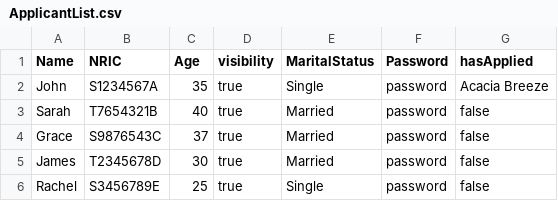
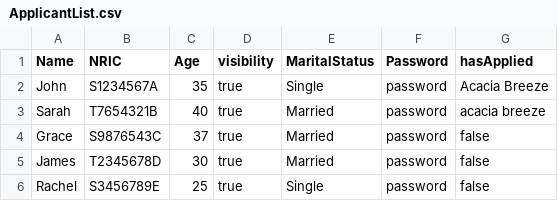
Before and after one commit to JayHaych/SC2002_BTO-Project, a CSV file: Data/ApplicantList.csv, drawn as a sheet.

```diff
--- a/Data/ApplicantList.csv
+++ b/Data/ApplicantList.csv
@@ -2,3 +2,3 @@ Name,NRIC,Age,visibility,MaritalStatus,Password,hasApplied
 John,S1234567A,35,true,Single,password,Acacia Breeze
-Sarah,T7654321B,40,true,Married,password,false
+Sarah,T7654321B,40,true,Married,password,acacia breeze
 Grace,S9876543C,37,true,Married,password,false
```
Also changed, not shown: Data/BTOApplicationList.csv, Data/ProjectList.csv, 9 other files.
